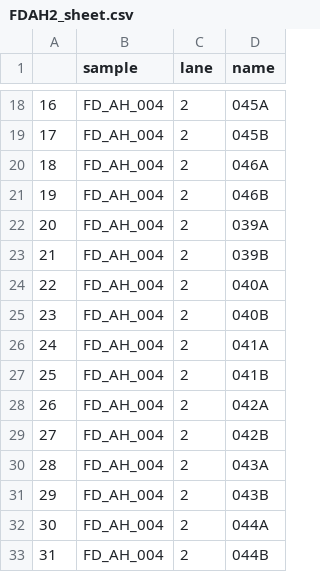
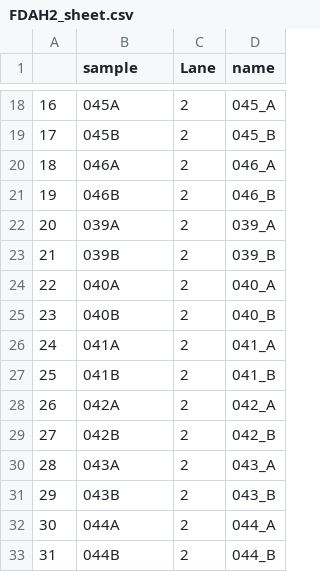
Before and after one commit to Mar111tiN/somVarWES, a CSV file: configs/FDAH2_sheet.csv, drawn as a sheet; only a part is shown, gaps mark what is left out; the diff covers the shown part only.

```diff
--- a/configs/FDAH2_sheet.csv
+++ b/configs/FDAH2_sheet.csv
@@ -1 +1 @@
-	sample	lane	name
+	sample	Lane	name
@@ -18,16 +18,16 @@
-16	FD_AH_004	2	045A
-17	FD_AH_004	2	045B
-18	FD_AH_004	2	046A
-19	FD_AH_004	2	046B
-20	FD_AH_004	2	039A
-21	FD_AH_004	2	039B
-22	FD_AH_004	2	040A
-23	FD_AH_004	2	040B
-24	FD_AH_004	2	041A
-25	FD_AH_004	2	041B
-26	FD_AH_004	2	042A
-27	FD_AH_004	2	042B
-28	FD_AH_004	2	043A
-29	FD_AH_004	2	043B
-30	FD_AH_004	2	044A
-31	FD_AH_004	2	044B
+16	045A	2	045_A
+17	045B	2	045_B
+18	046A	2	046_A
+19	046B	2	046_B
+20	039A	2	039_A
+21	039B	2	039_B
+22	040A	2	040_A
+23	040B	2	040_B
+24	041A	2	041_A
+25	041B	2	041_B
+26	042A	2	042_A
+27	042B	2	042_B
+28	043A	2	043_A
+29	043B	2	043_B
+30	044A	2	044_A
+31	044B	2	044_B
```
Also changed, not shown: 32 edited cells elsewhere in this file, 26 other files.
